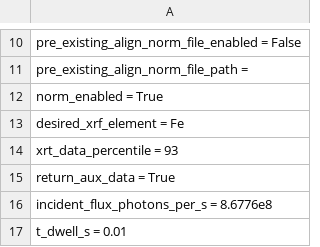
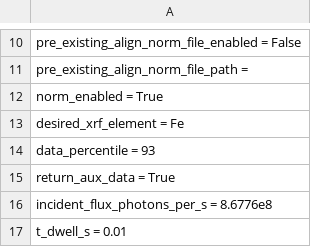
Before and after one commit to bwr0835/XRF_tomography, a CSV file: 3D/2_ide_preprocessing_inputs.csv, drawn as a sheet; only a part is shown, gaps mark what is left out.

```diff
--- a/3D/2_ide_preprocessing_inputs.csv
+++ b/3D/2_ide_preprocessing_inputs.csv
@@ -13,3 +13,3 @@ norm_enabled = True
 desired_xrf_element = Fe
-xrt_data_percentile = 93
+data_percentile = 93
 return_aux_data = True
```
Also changed, not shown: 3D/3_id_preprocessing_inputs.csv, 4 other files.
